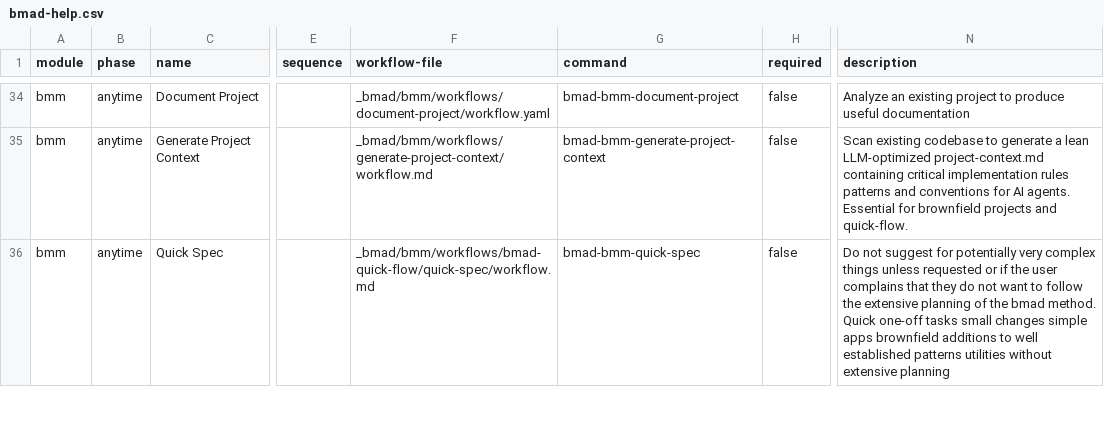
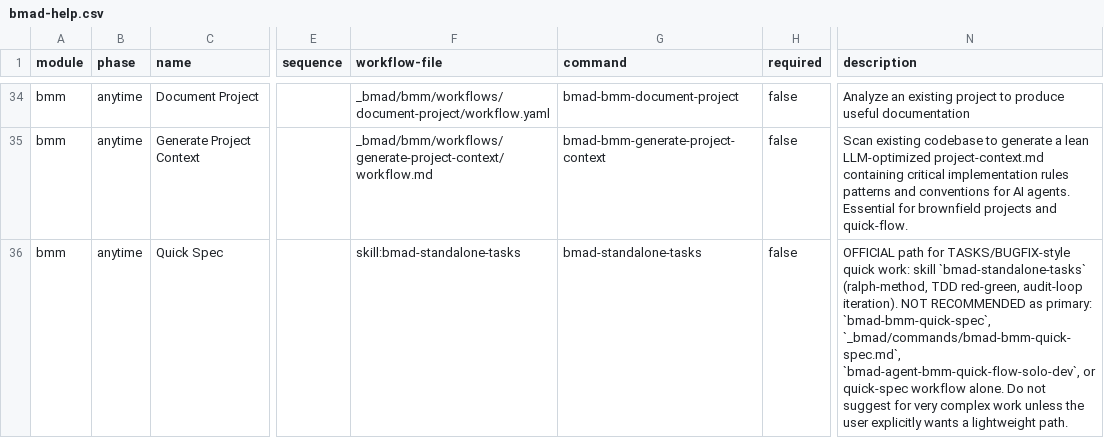
Before and after one commit to milome/BMAD-Speckit-SDD-Flow, a CSV file: _bmad/_config/bmad-help.csv, drawn as a sheet; only a part is shown, gaps mark what is left out; the diff covers the shown part only; the diff names each change by its address in the sheet, - before the commit and + after, or states it on an @@ line.

```diff
--- a/_bmad/_config/bmad-help.csv
+++ b/_bmad/_config/bmad-help.csv
-F36 (workflow-file): _bmad/bmm/workflows/bmad-quick-flow/quick-spec/workflow.md
+F36 (workflow-file): skill:bmad-standalone-tasks
-G36 (command): bmad-bmm-quick-spec
+G36 (command): bmad-standalone-tasks
-N36 (description): Do not suggest for potentially very complex things unless requested or if the user complains that they do not want to follow the extensive planning of the bmad method. Quick one-off tasks small changes simple apps brownfield additions to well established patterns utilities without extensive planning
+N36 (description): OFFICIAL path for TASKS/BUGFIX-style quick work: skill `bmad-standalone-tasks` (ralph-method, TDD red-green, audit-loop iteration). NOT RECOMMENDED as primary: `bmad-bmm-quick-spec`, `_bmad/commands/bmad-bmm-quick-spec.md`, `bmad-agent-bmm-quick-flow-solo-dev`, or quick-spec workflow alone. Do not suggest for very complex work unless the user explicitly wants a lightweight path.
```
Also changed, not shown: 10 edited cells elsewhere in this file, _bmad/bmm/module-help.csv, 9 other files.
